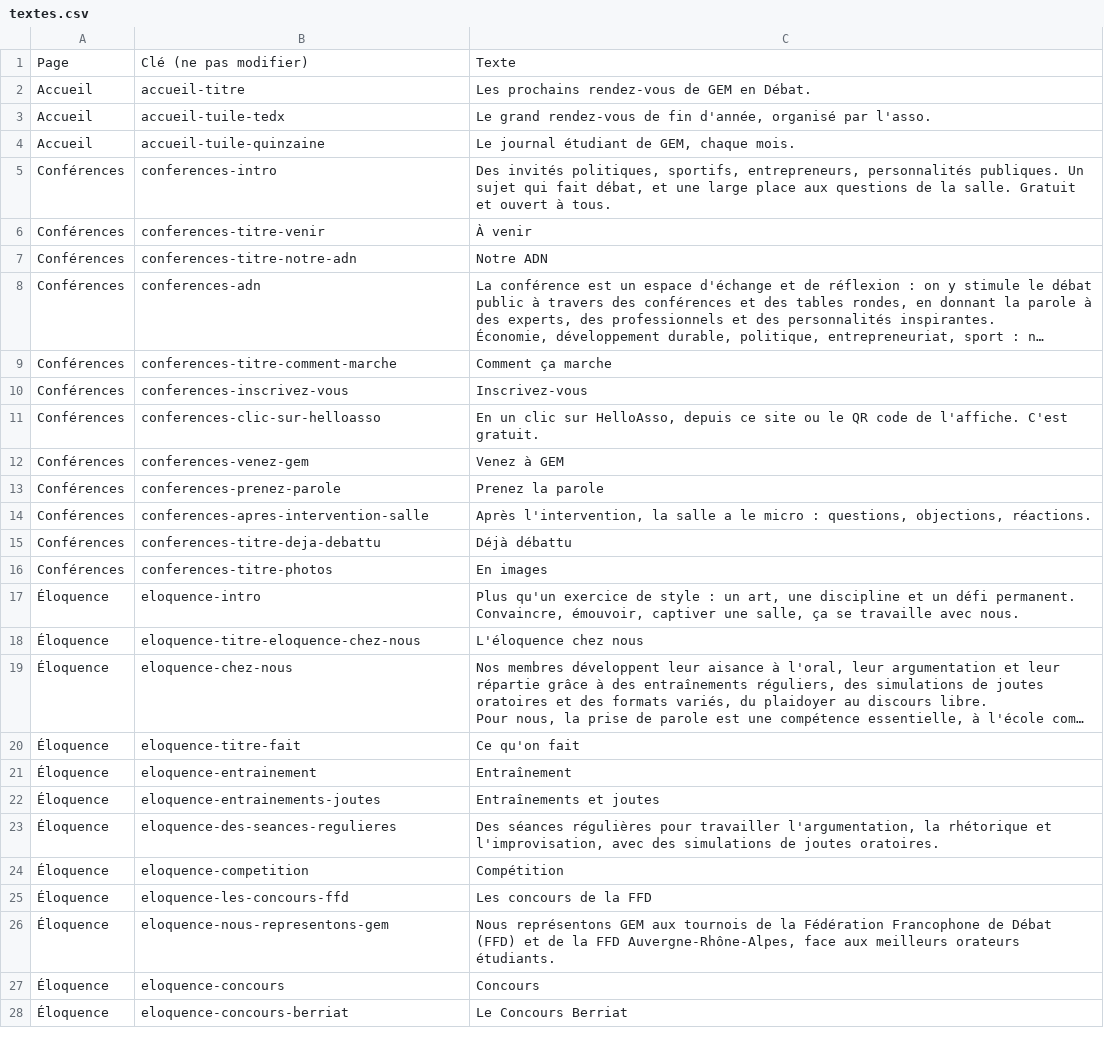
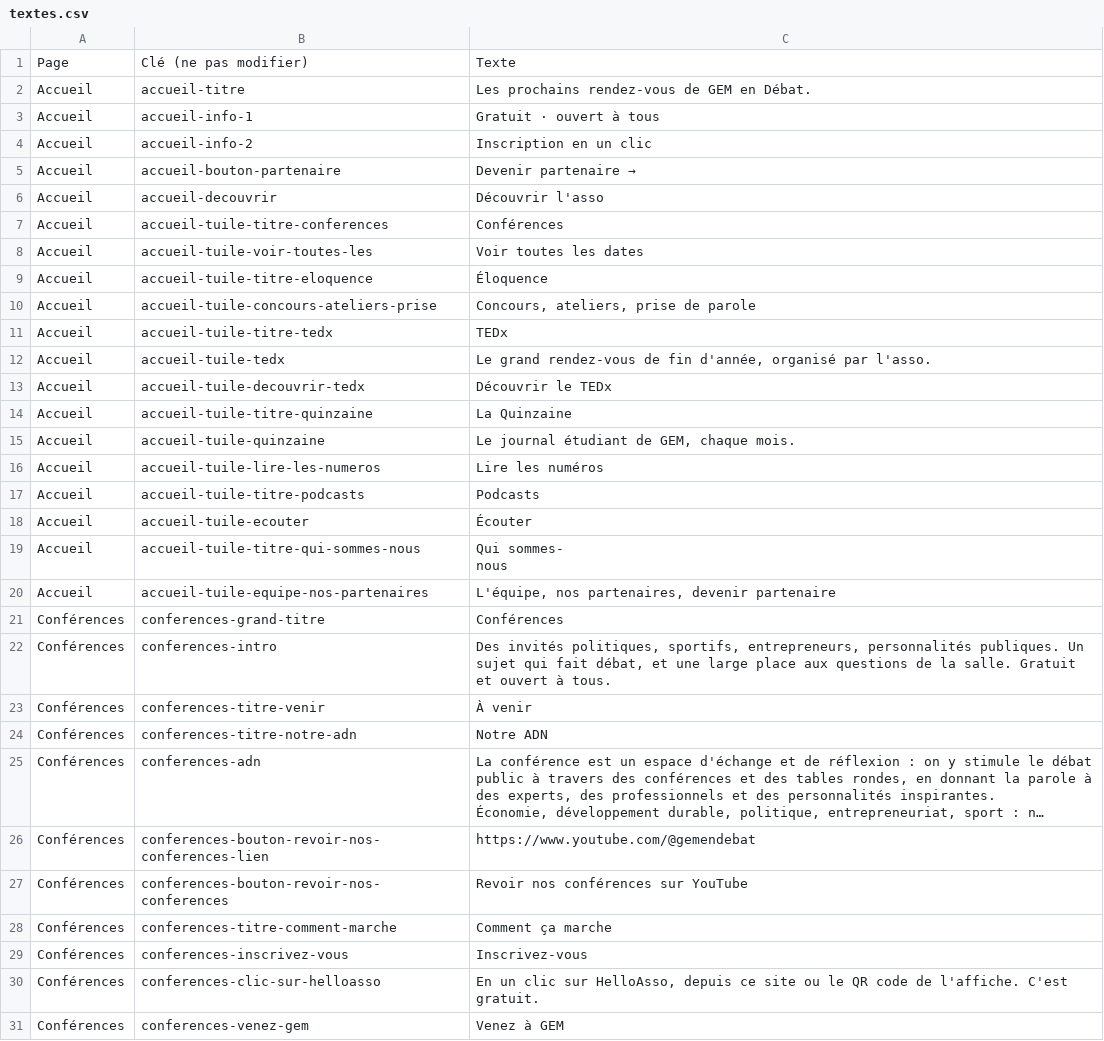
Before and after one commit to SC0UB/gem-en-debat, a CSV file: contenu/textes.csv, drawn as a sheet; only a part is shown; the shorter side is filled out with more unchanged rows; long unchanged cells end in …; ↵ is a line break in a cell; the diff covers the shown part only; the diff names each change by its address in the sheet, - before the commit and + after, or states it on an @@ line.

```diff
--- a/contenu/textes.csv
+++ b/contenu/textes.csv
+row 3: Accueil | accueil-info-1 | Gratuit · ouvert à tous
+row 4: Accueil | accueil-info-2 | Inscription en un clic
+row 5: Accueil | accueil-bouton-partenaire | Devenir partenaire →
+row 6: Accueil | accueil-decouvrir | Découvrir l'asso
+row 7: Accueil | accueil-tuile-titre-conferences | Conférences
+row 8: Accueil | accueil-tuile-voir-toutes-les | Voir toutes les dates
+row 9: Accueil | accueil-tuile-titre-eloquence | Éloquence
+row 10: Accueil | accueil-tuile-concours-ateliers-prise | Concours, ateliers, prise de parole
+row 11: Accueil | accueil-tuile-titre-tedx | TEDx
+row 13: Accueil | accueil-tuile-decouvrir-tedx | Découvrir le TEDx
+row 14: Accueil | accueil-tuile-titre-quinzaine | La Quinzaine
+row 16: Accueil | accueil-tuile-lire-les-numeros | Lire les numéros
+row 17: Accueil | accueil-tuile-titre-podcasts | Podcasts
+row 18: Accueil | accueil-tuile-ecouter | Écouter
+row 19: Accueil | accueil-tuile-titre-qui-sommes-nous | Qui sommes- ↵ nous
+row 20: Accueil | accueil-tuile-equipe-nos-partenaires | L'équipe, nos partenaires, devenir partenaire
+row 21: Conférences | conferences-grand-titre | Conférences
+row 26: Conférences | conferences-bouton-revoir-nos-conferences-lien | https://www.youtube.com/@gemendebat
+row 27: Conférences | conferences-bouton-revoir-nos-conferences | Revoir nos conférences sur YouTube
```
Also changed, not shown: 19 added rows elsewhere in this file, contenu/partenaires.csv, 12 other files.
